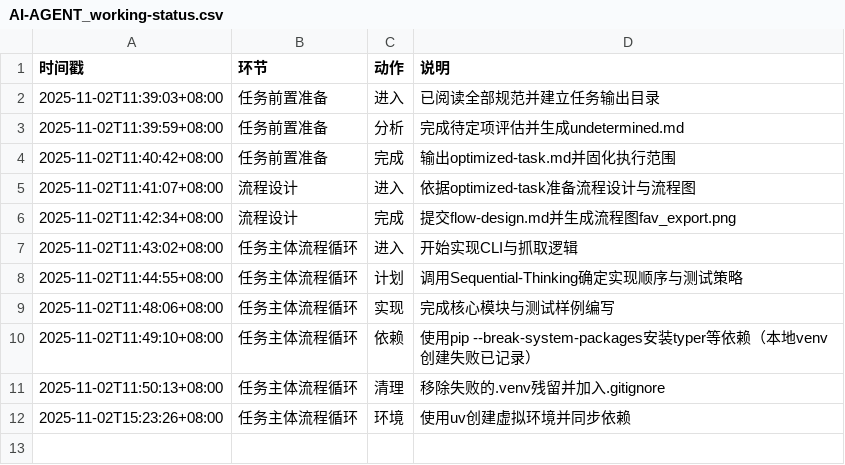
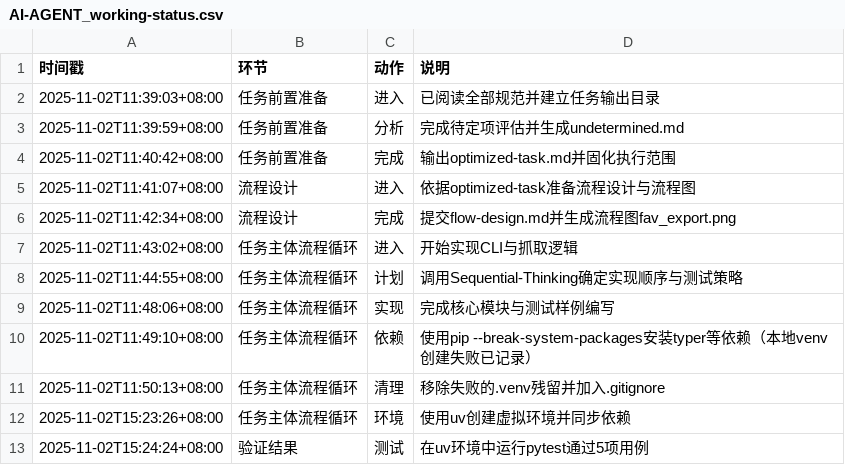
Before and after one commit to sayurinana/auto_download_favlist, a CSV file: ai-agent-output/2025-11-02T11-38-29_UTC+8_B站收藏抓取脚本/AI-AGENT_working-status.csv, drawn as a sheet.

Commit message:
chore: 记录pytest通过情况

```diff
--- a/ai-agent-output/2025-11-02T11-38-29_UTC+8_B站收藏抓取脚本/AI-AGENT_working-status.csv
+++ b/ai-agent-output/2025-11-02T11-38-29_UTC+8_B站收藏抓取脚本/AI-AGENT_working-status.csv
@@ -12 +12,2 @@
 2025-11-02T15:23:26+08:00,任务主体流程循环,环境,使用uv创建虚拟环境并同步依赖
+2025-11-02T15:24:24+08:00,验证结果,测试,在uv环境中运行pytest通过5项用例
```
